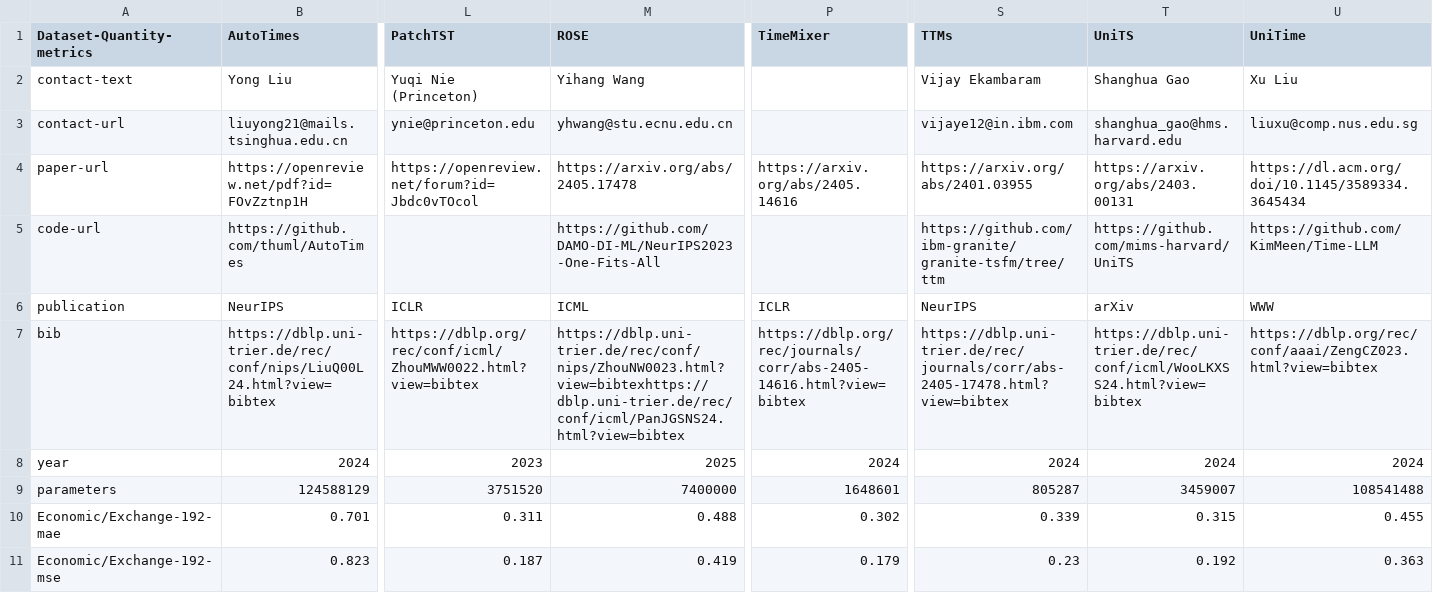
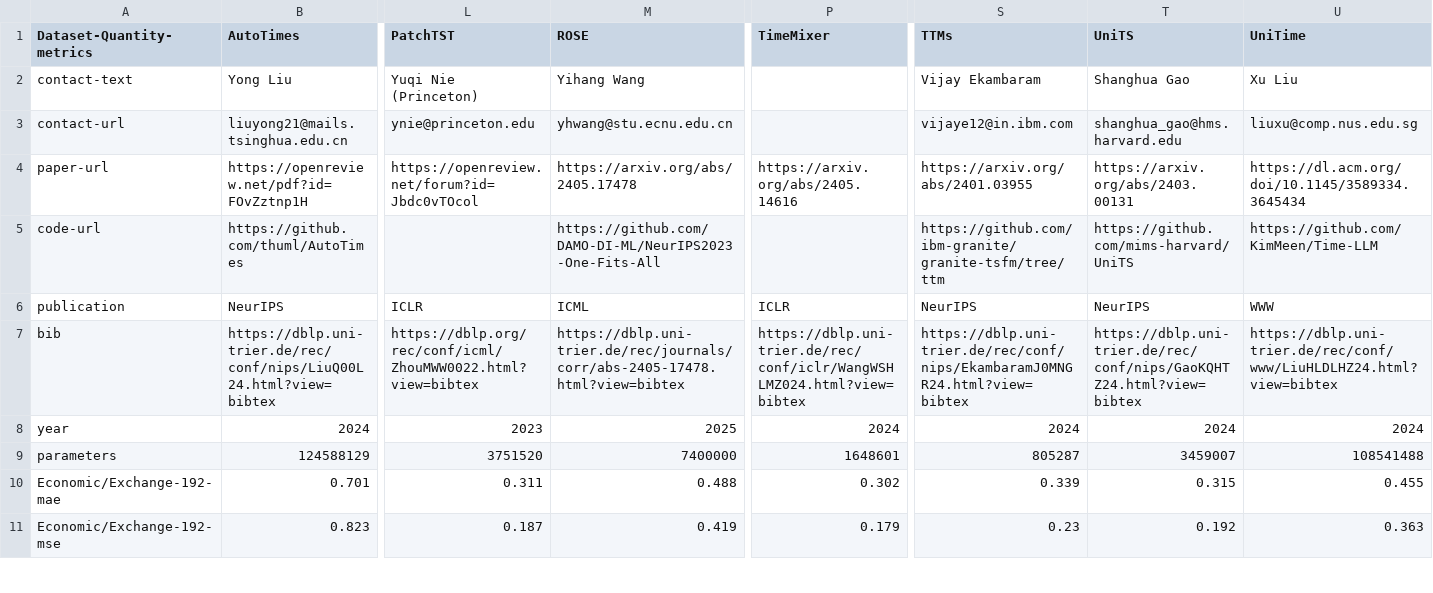
Before and after one commit to decisionintelligence/OpenTS, a CSV file: leaderboards/foundation_model/few.csv, drawn as a sheet; only a part is shown, gaps mark what is left out; the diff names each change by its address in the sheet, - before the commit and + after, or states it on an @@ line.

```diff
--- a/leaderboards/foundation_model/few.csv
+++ b/leaderboards/foundation_model/few.csv
-T6 (UniTS): arXiv
+T6 (UniTS): NeurIPS
-M7 (ROSE): https://dblp.uni-trier.de/rec/conf/nips/ZhouNW0023.html?view=bibtexhttps://dblp.uni-trier.de/rec/conf/icml/PanJGSNS24.html?view=bibtex
+M7 (ROSE): https://dblp.uni-trier.de/rec/journals/corr/abs-2405-17478.html?view=bibtex
-P7 (TimeMixer): https://dblp.org/rec/journals/corr/abs-2405-14616.html?view=bibtex
+P7 (TimeMixer): https://dblp.uni-trier.de/rec/conf/iclr/WangWSHLMZ024.html?view=bibtex
-S7 (TTMs): https://dblp.uni-trier.de/rec/journals/corr/abs-2405-17478.html?view=bibtex
+S7 (TTMs): https://dblp.uni-trier.de/rec/conf/nips/EkambaramJ0MNGR24.html?view=bibtex
-T7 (UniTS): https://dblp.uni-trier.de/rec/conf/icml/WooLKXSS24.html?view=bibtex
+T7 (UniTS): https://dblp.uni-trier.de/rec/conf/nips/GaoKQHTZ24.html?view=bibtex
-U7 (UniTime): https://dblp.org/rec/conf/aaai/ZengCZ023.html?view=bibtex
+U7 (UniTime): https://dblp.uni-trier.de/rec/conf/www/LiuHLDLHZ24.html?view=bibtex
```
Also changed, not shown: leaderboards/multivariate_time_series/multivariate_total.csv, 1 other file.
